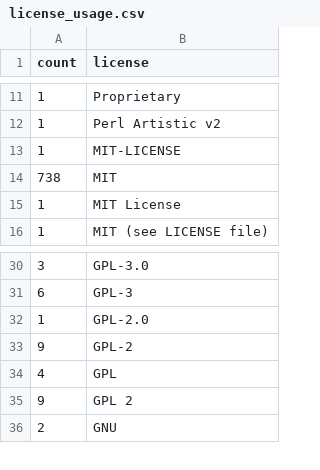
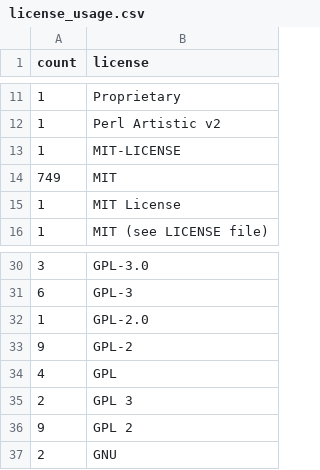
Before and after one commit to bf4/gemproject, a CSV file: license_usage.csv, drawn as a sheet; only a part is shown, gaps mark what is left out.

Commit message:
Update license usage

```diff
--- a/license_usage.csv
+++ b/license_usage.csv
@@ -13,3 +13,3 @@ count,license
 1,"MIT-LICENSE"
-738,"MIT"
+749,"MIT"
 1,"MIT License"
@@ -34,2 +34,3 @@ count,license
 4,"GPL"
+2,"GPL 3"
 9,"GPL 2"
```
